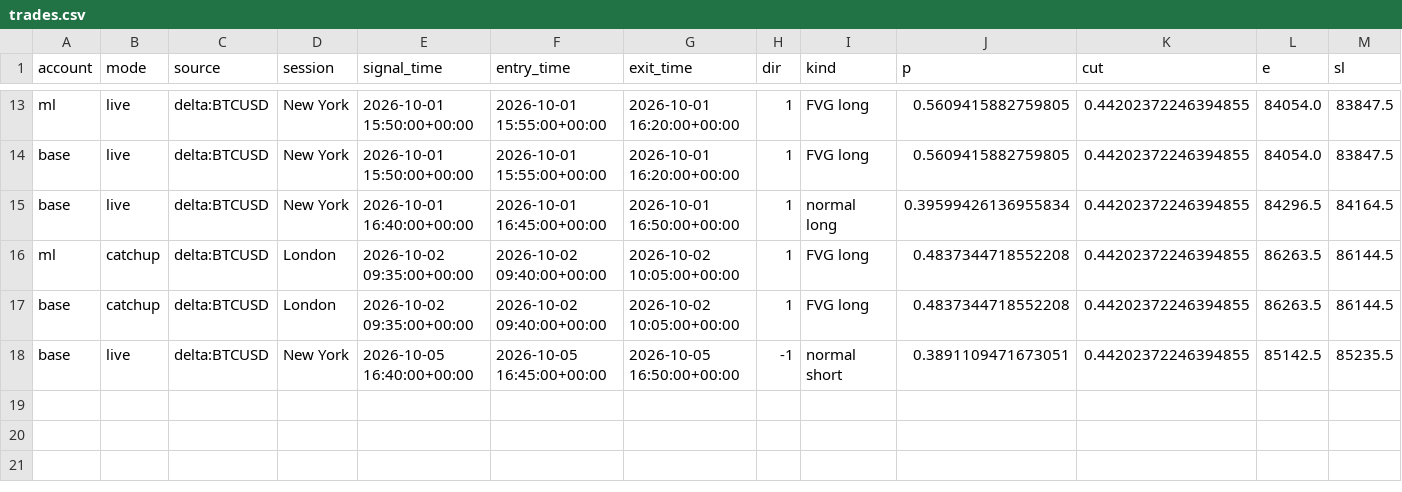
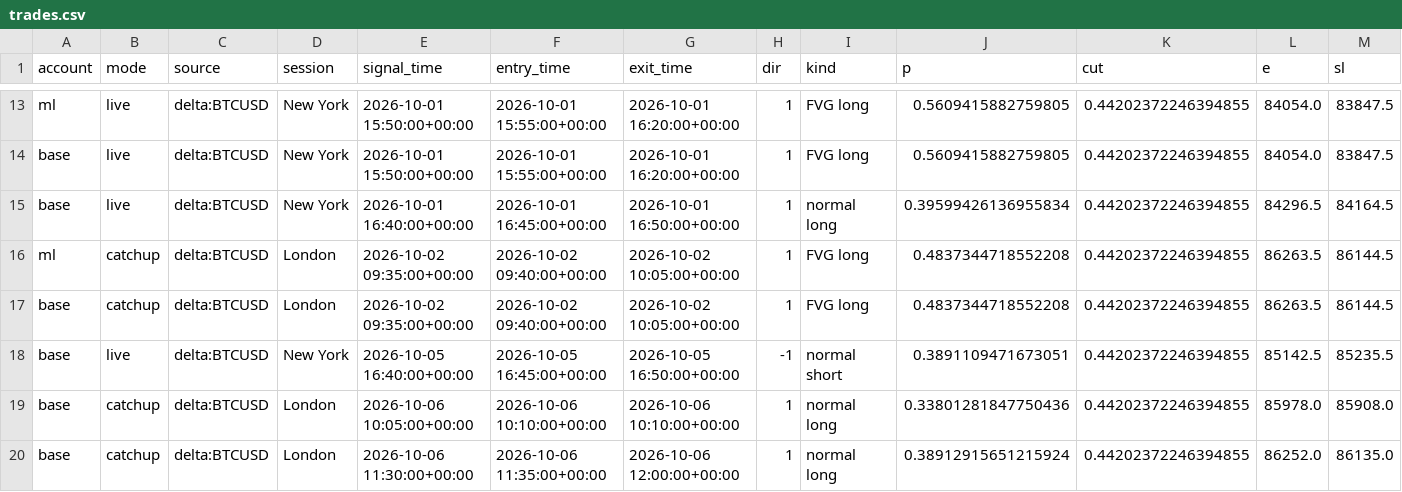
Before and after one commit to lcs2024016-arch/btcbot, a CSV file: state/trades.csv, drawn as a sheet; only a part is shown, gaps mark what is left out; rows hold the shown columns only; the diff names each change by its address in the sheet, - before the commit and + after, or states it on an @@ line.

```diff
--- a/state/trades.csv
+++ b/state/trades.csv
+row 19: base | catchup | delta:BTCUSD | London | 2026-10-06 10:05:00+00:00 | 2026-10-06 10:10:00+00:00 | 2026-10-06 10:10:00+00:00 | 1 | normal long | 0.33801281847750436 | 0.44202372246394855 | 85978.0 | 85908.0
+row 20: base | catchup | delta:BTCUSD | London | 2026-10-06 11:30:00+00:00 | 2026-10-06 11:35:00+00:00 | 2026-10-06 12:00:00+00:00 | 1 | normal long | 0.38912915651215924 | 0.44202372246394855 | 86252.0 | 86135.0
```
Also changed, not shown: state/signals.csv, 4 other files.
